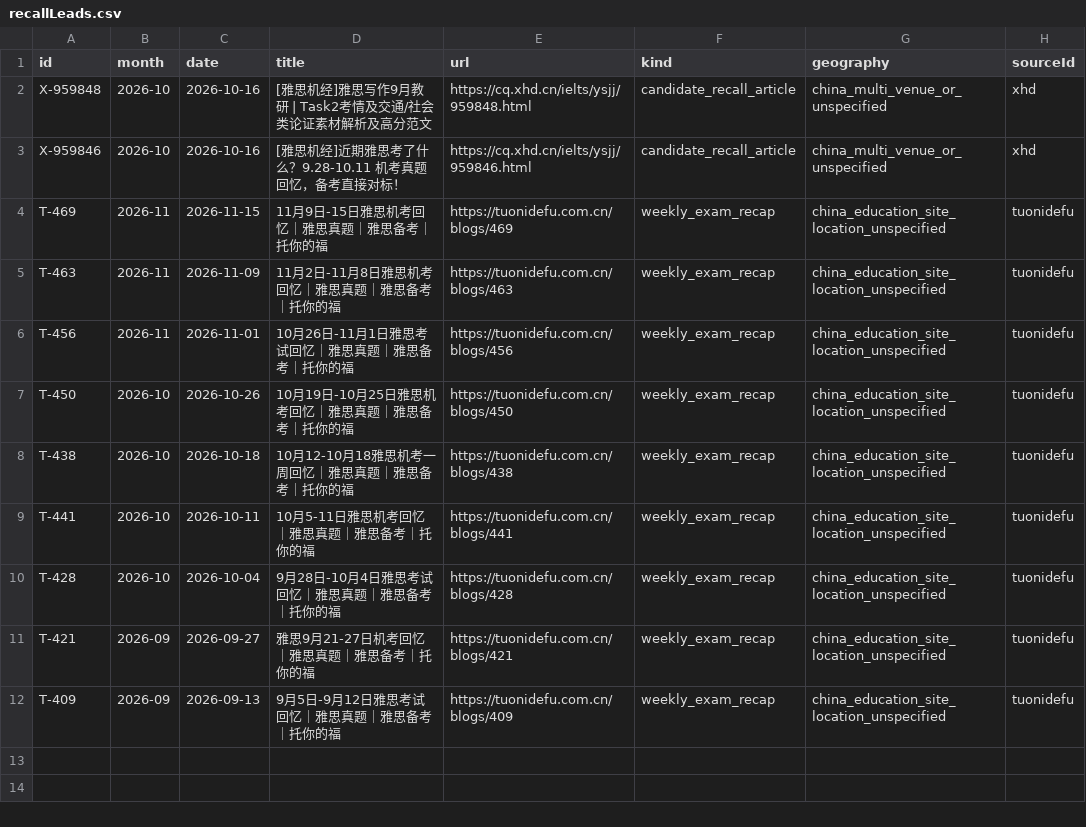
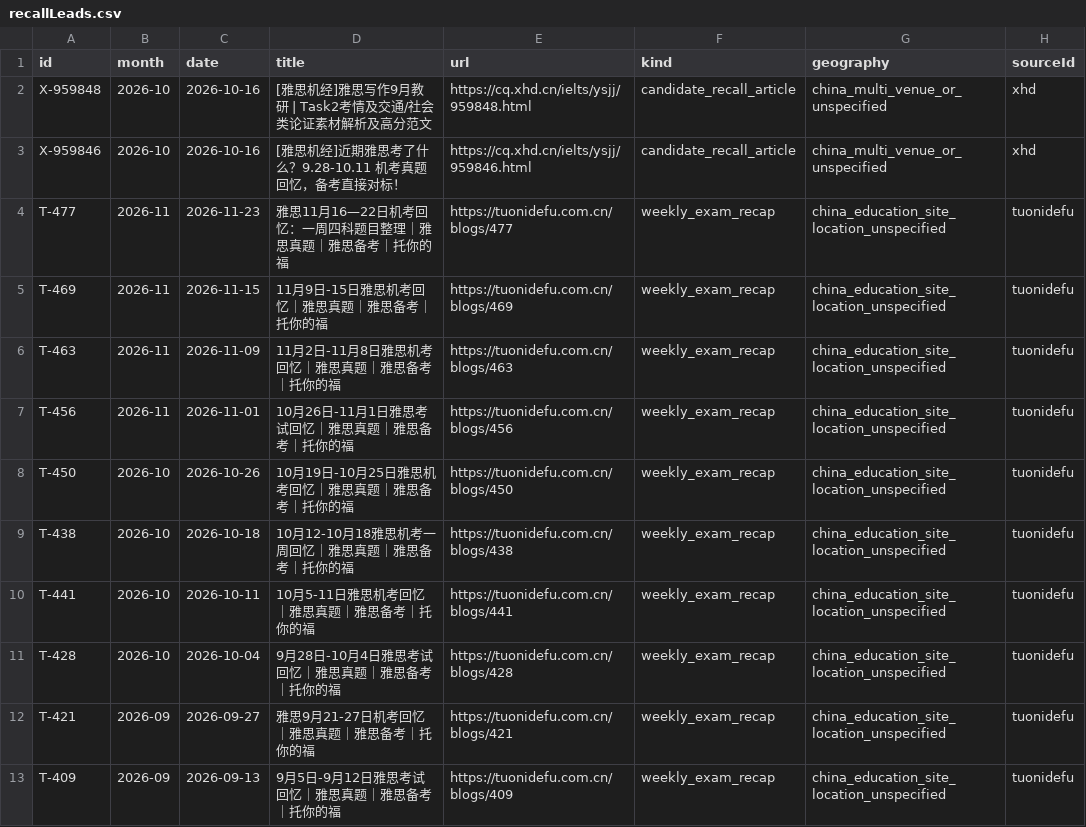
Before and after one commit to RoystonZheng/IELTSLivePracticeandCorrections, a CSV file: question-bank/current/recallLeads.csv, drawn as a sheet.

```diff
--- a/question-bank/current/recallLeads.csv
+++ b/question-bank/current/recallLeads.csv
@@ -3,2 +3,3 @@ X-959848,2026-10,2026-10-16,[雅思机经]雅思写作9月教研 | Task2考情
 X-959846,2026-10,2026-10-16,[雅思机经]近期雅思考了什么？9.28‑10.11 机考真题回忆，备考直接对标！,https://cq.xhd.cn/ielts/ysjj/959846.html,candidate_recall_article,china_multi_venue_or_unspecified,xhd
+T-477,2026-11,2026-11-23,雅思11月16—22日机考回忆：一周四科题目整理｜雅思真题｜雅思备考｜托你的福,https://tuonidefu.com.cn/blogs/477,weekly_exam_recap,china_education_site_location_unspecified,tuonidefu
 T-469,2026-11,2026-11-15,11月9日-15日雅思机考回忆｜雅思真题｜雅思备考｜托你的福,https://tuonidefu.com.cn/blogs/469,weekly_exam_recap,china_education_site_location_unspecified,tuonidefu
```
Also changed, not shown: 3 other files.
